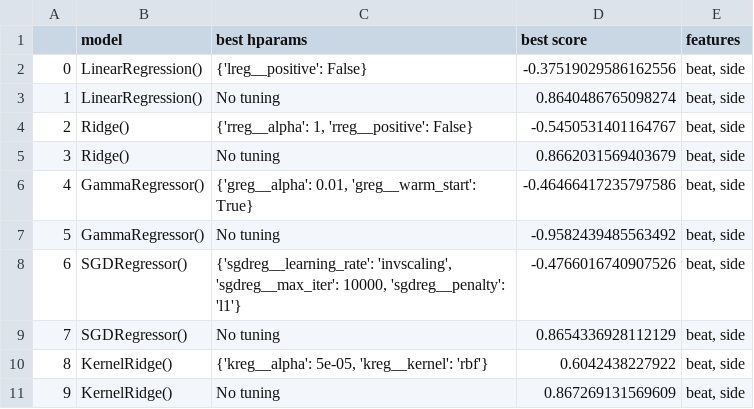
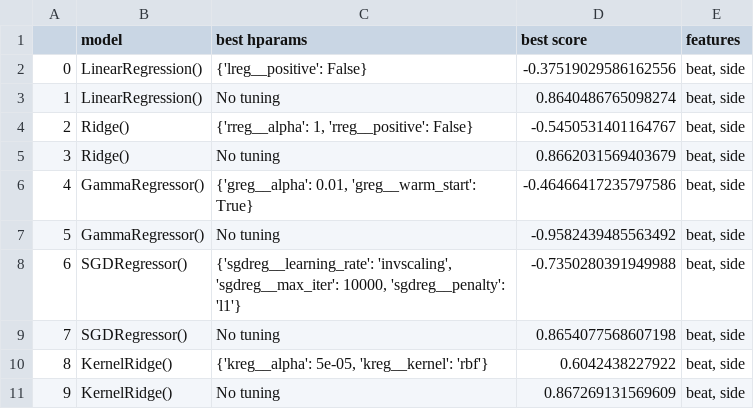
Before and after one commit to ShaliniR8/WiseKingfishers, a CSV file: results/result1.csv, drawn as a sheet.

```diff
--- a/results/result1.csv
+++ b/results/result1.csv
@@ -7,4 +7,4 @@
 5,GammaRegressor(),No tuning,-0.9582439485563492,"beat, side"
-6,SGDRegressor(),"{'sgdreg__learning_rate': 'invscaling', 'sgdreg__max_iter': 10000, 'sgdreg__penalty': 'l1'}",-0.4766016740907526,"beat, side"
-7,SGDRegressor(),No tuning,0.8654336928112129,"beat, side"
+6,SGDRegressor(),"{'sgdreg__learning_rate': 'invscaling', 'sgdreg__max_iter': 10000, 'sgdreg__penalty': 'l1'}",-0.7350280391949988,"beat, side"
+7,SGDRegressor(),No tuning,0.8654077568607198,"beat, side"
 8,KernelRidge(),"{'kreg__alpha': 5e-05, 'kreg__kernel': 'rbf'}",0.6042438227922,"beat, side"
```
Also changed, not shown: 25 other files.
